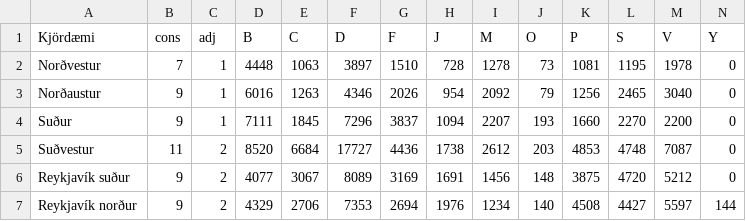
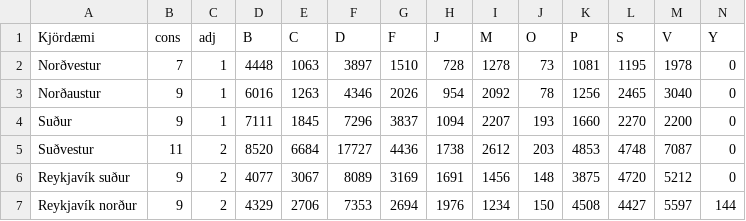
Before and after one commit to jonasson2/voting, a CSV file: data/elections/iceland-2021.csv, drawn as a sheet.

```diff
--- a/data/elections/iceland-2021.csv
+++ b/data/elections/iceland-2021.csv
@@ -2,3 +2,3 @@ Kjördæmi,   cons,adj,   B,   C,    D,   F,   J,   M,  O,   P,   S,   V,  Y
 Norðvestur,      7,1,4448,1063, 3897,1510, 728,1278, 73,1081,1195,1978,  0
-Norðaustur,      9,1,6016,1263, 4346,2026, 954,2092, 79,1256,2465,3040,  0
+Norðaustur,      9,1,6016,1263, 4346,2026, 954,2092, 78,1256,2465,3040,  0
 Suður,           9,1,7111,1845, 7296,3837,1094,2207,193,1660,2270,2200,  0
@@ -6,2 +6,2 @@ Suðvestur,      11,2,8520,6684,17727,4436,1738,2612,203,4853,4748,7087,  0
 Reykjavík suður, 9,2,4077,3067, 8089,3169,1691,1456,148,3875,4720,5212,  0
-Reykjavík norður,9,2,4329,2706, 7353,2694,1976,1234,140,4508,4427,5597,144
+Reykjavík norður,9,2,4329,2706, 7353,2694,1976,1234,150,4508,4427,5597,144
```
Also changed, not shown: 6 other files.
